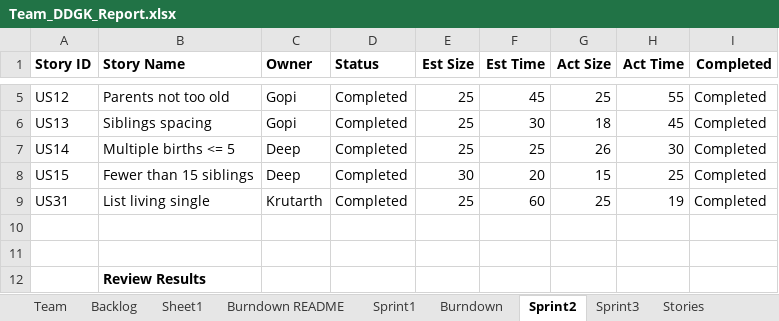
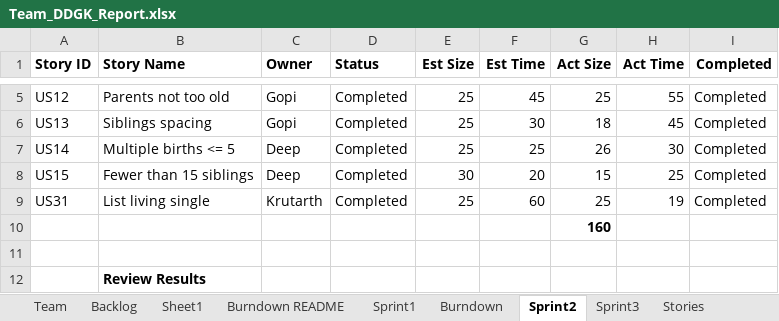
Before and after one commit to gopimiyani/SSW-555-Agile_Project, an Excel workbook: SSW-555--Project 04-Sprint4/Team_DDGK_Report.xlsx, sheet Sprint2, drawn as a sheet; only a part is shown, gaps mark what is left out; values as stored, in another font and other column widths than the file's, no borders; the diff names each change by its address in the sheet, - before the commit and + after, or states it on an @@ line.

```diff
--- a/SSW-555--Project 04-Sprint4/Team_DDGK_Report.xlsx (sheet Sprint2)
+++ b/SSW-555--Project 04-Sprint4/Team_DDGK_Report.xlsx (sheet Sprint2)
-G10 (Act Size): (empty)
+G10 (Act Size): 160
```
Also changed, not shown: sheet Sprint4, sheet Backlog, sheet Burndown.
